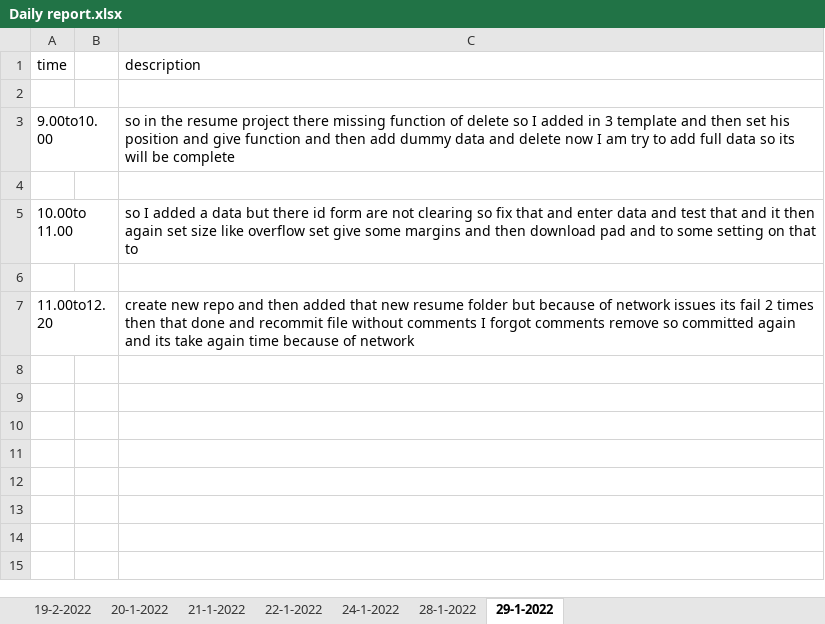
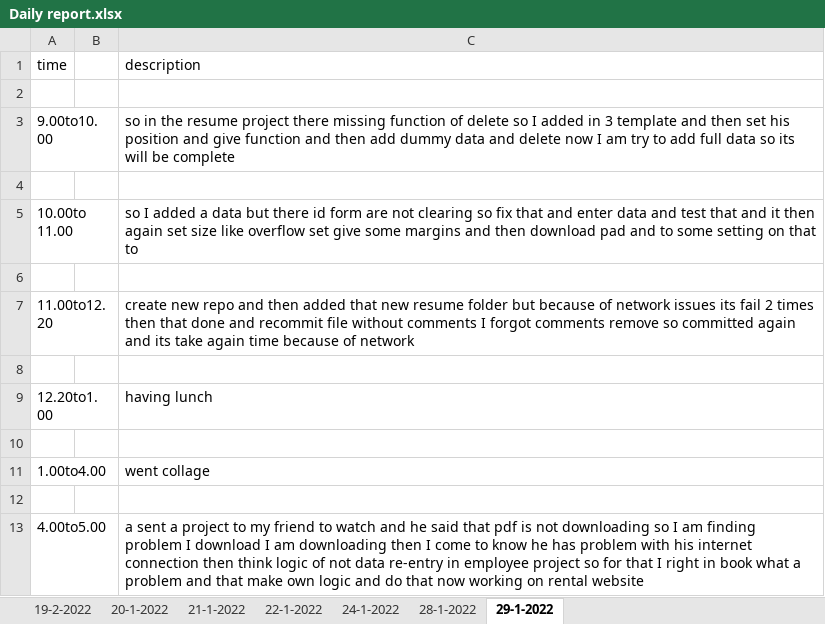
Before and after one commit to Himanshu-ramani/daily-report, an Excel workbook: Daily report.xlsx, sheet 29-1-2022, drawn as a sheet; values as stored, in another font and other column widths than the file's, no borders; the diff names each change by its address in the sheet, - before the commit and + after, or states it on an @@ line.

Commit message:
himanshu ramani
update report 12.20pm to 5.00pm

```diff
--- a/Daily report.xlsx (sheet 29-1-2022)
+++ b/Daily report.xlsx (sheet 29-1-2022)
+row 8: (empty)
+row 9: 12.20to1.00 |  | having lunch
+row 10: (empty)
+row 11: 1.00to4.00 |  | went collage
+row 12: (empty)
+row 13: 4.00to5.00 |  | a sent a project to my friend to watch and he said that pdf is not downloading so I am finding problem I download I am downloading then I come to know he has problem with his internet connection then think logic of not data re-entry in employee project so for that I right in book what a problem and that make own logic and do that now working on rental website
```
